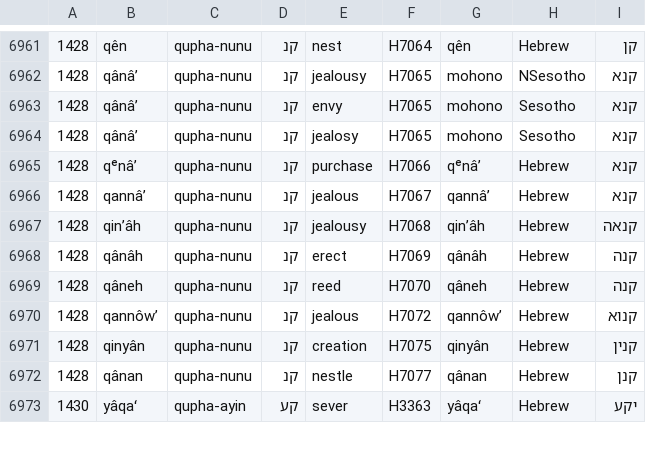
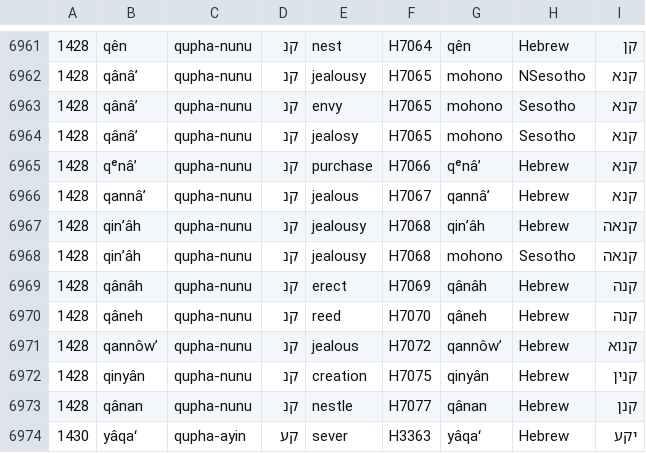
Before and after one commit to andrewkekana1972/AncientWordExplorer, a CSV file: bantu_dictionary.csv, drawn as a sheet; only a part is shown, gaps mark what is left out.

Commit message:
Add files via upload

```diff
--- a/bantu_dictionary.csv
+++ b/bantu_dictionary.csv
@@ -6967,2 +6967,3 @@
 1428,qinʼâh,qupha-nunu,קנ,jealousy,H7068,qinʼâh,Hebrew,קנאה
+1428,qinʼâh,qupha-nunu,קנ,jealousy,H7068,mohono,Sesotho,קנאה
 1428,qânâh,qupha-nunu,קנ,erect,H7069,qânâh,Hebrew,קנה
```
